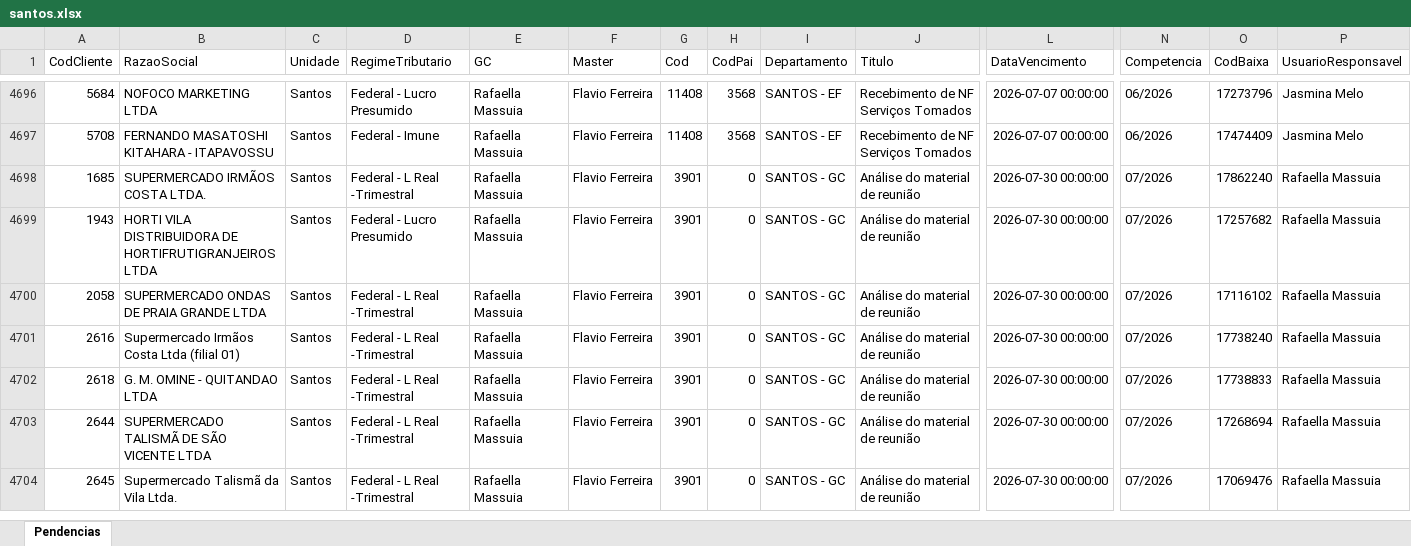
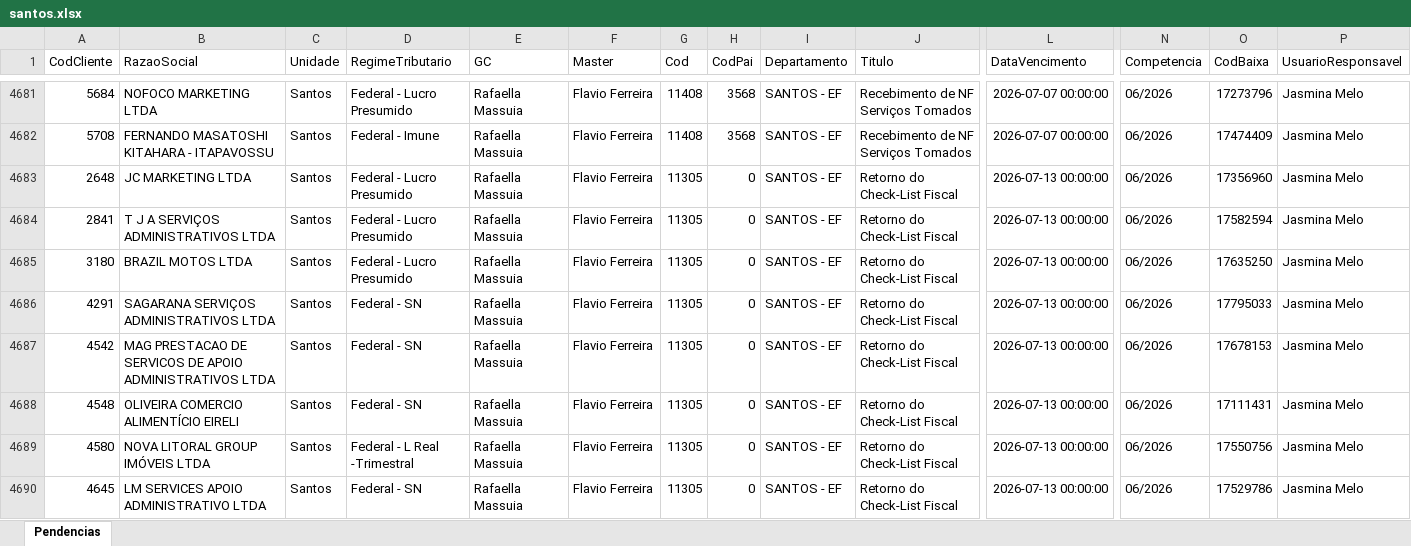
Before and after one commit to willianemanoel/Portal-das-tarefas-teste-, an Excel workbook: dados/base/santos.xlsx, sheet Pendencias, drawn as a sheet; only a part is shown, gaps mark what is left out; the shorter side is filled out with more unchanged rows; values as stored, in another font and other column widths than the file's, no borders; rows hold the shown columns only; the diff covers the shown part only; the diff names each change by its address in the sheet, - before the commit and + after, or states it on an @@ line.

```diff
--- a/dados/base/santos.xlsx (sheet Pendencias)
+++ b/dados/base/santos.xlsx (sheet Pendencias)
+row 4683: 2648 | JC MARKETING LTDA | Santos | Federal - Lucro Presumido | Rafaella Massuia | Flavio Ferreira | 11305 | 0 | SANTOS - EF | Retorno do Check-List Fiscal | 2026-07-13 00:00:00 | 06/2026 | 17356960 | Jasmina Melo
+row 4684: 2841 | T J A SERVIÇOS ADMINISTRATIVOS LTDA | Santos | Federal - Lucro Presumido | Rafaella Massuia | Flavio Ferreira | 11305 | 0 | SANTOS - EF | Retorno do Check-List Fiscal | 2026-07-13 00:00:00 | 06/2026 | 17582594 | Jasmina Melo
+row 4685: 3180 | BRAZIL MOTOS LTDA | Santos | Federal - Lucro Presumido | Rafaella Massuia | Flavio Ferreira | 11305 | 0 | SANTOS - EF | Retorno do Check-List Fiscal | 2026-07-13 00:00:00 | 06/2026 | 17635250 | Jasmina Melo
+row 4686: 4291 | SAGARANA SERVIÇOS ADMINISTRATIVOS LTDA | Santos | Federal - SN | Rafaella Massuia | Flavio Ferreira | 11305 | 0 | SANTOS - EF | Retorno do Check-List Fiscal | 2026-07-13 00:00:00 | 06/2026 | 17795033 | Jasmina Melo
+row 4687: 4542 | MAG PRESTACAO DE SERVICOS DE APOIO ADMINISTRATIVOS LTDA | Santos | Federal - SN | Rafaella Massuia | Flavio Ferreira | 11305 | 0 | SANTOS - EF | Retorno do Check-List Fiscal | 2026-07-13 00:00:00 | 06/2026 | 17678153 | Jasmina Melo
+row 4688: 4548 | OLIVEIRA COMERCIO ALIMENTÍCIO EIRELI | Santos | Federal - SN | Rafaella Massuia | Flavio Ferreira | 11305 | 0 | SANTOS - EF | Retorno do Check-List Fiscal | 2026-07-13 00:00:00 | 06/2026 | 17111431 | Jasmina Melo
+row 4689: 4580 | NOVA LITORAL GROUP IMÓVEIS LTDA | Santos | Federal - L Real -Trimestral | Rafaella Massuia | Flavio Ferreira | 11305 | 0 | SANTOS - EF | Retorno do Check-List Fiscal | 2026-07-13 00:00:00 | 06/2026 | 17550756 | Jasmina Melo
+row 4690: 4645 | LM SERVICES APOIO ADMINISTRATIVO LTDA | Santos | Federal - SN | Rafaella Massuia | Flavio Ferreira | 11305 | 0 | SANTOS - EF | Retorno do Check-List Fiscal | 2026-07-13 00:00:00 | 06/2026 | 17529786 | Jasmina Melo
```
Also changed, not shown: 12 added rows and 19 removed rows elsewhere in this sheet, dados/base/goias.xlsx, 1 other file.
